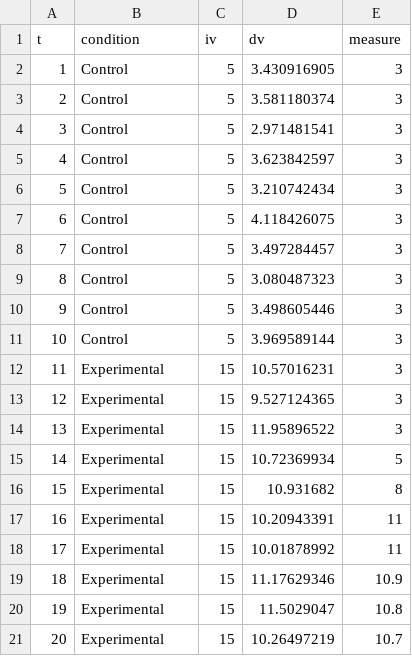
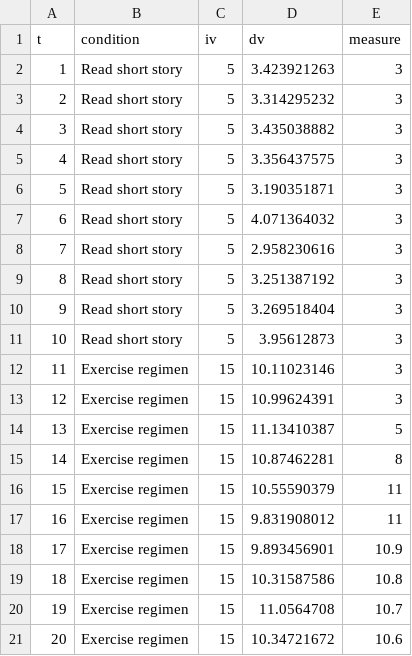
Before and after one commit to coryderringer/RM-Tutorial, a CSV file: static/stimuli/OrderEffects/carryover3.csv, drawn as a sheet.

Commit message:
Added final graph for carryover effects

```diff
--- a/static/stimuli/OrderEffects/carryover3.csv
+++ b/static/stimuli/OrderEffects/carryover3.csv
@@ -1,21 +1,21 @@
 t,condition,iv,dv,measure
-1,Control,5,3.430916905,3
-2,Control,5,3.581180374,3
-3,Control,5,2.971481541,3
-4,Control,5,3.623842597,3
-5,Control,5,3.210742434,3
-6,Control,5,4.118426075,3
-7,Control,5,3.497284457,3
-8,Control,5,3.080487323,3
-9,Control,5,3.498605446,3
-10,Control,5,3.969589144,3
-11,Experimental,15,10.57016231,3
-12,Experimental,15,9.527124365,3
-13,Experimental,15,11.95896522,3
-14,Experimental,15,10.72369934,5
-15,Experimental,15,10.931682,8
-16,Experimental,15,10.20943391,11
-17,Experimental,15,10.01878992,11
-18,Experimental,15,11.17629346,10.9
-19,Experimental,15,11.5029047,10.8
-20,Experimental,15,10.26497219,10.7
+1,Read short story,5,3.423921263,3
+2,Read short story,5,3.314295232,3
+3,Read short story,5,3.435038882,3
+4,Read short story,5,3.356437575,3
+5,Read short story,5,3.190351871,3
+6,Read short story,5,4.071364032,3
+7,Read short story,5,2.958230616,3
+8,Read short story,5,3.251387192,3
+9,Read short story,5,3.269518404,3
+10,Read short story,5,3.95612873,3
+11,Exercise regimen,15,10.11023146,3
+12,Exercise regimen,15,10.99624391,3
+13,Exercise regimen,15,11.13410387,5
+14,Exercise regimen,15,10.87462281,8
+15,Exercise regimen,15,10.55590379,11
+16,Exercise regimen,15,9.831908012,11
+17,Exercise regimen,15,9.893456901,10.9
+18,Exercise regimen,15,10.31587586,10.8
+19,Exercise regimen,15,11.0564708,10.7
+20,Exercise regimen,15,10.34721672,10.6
```
Also changed, not shown: 9 other files.
